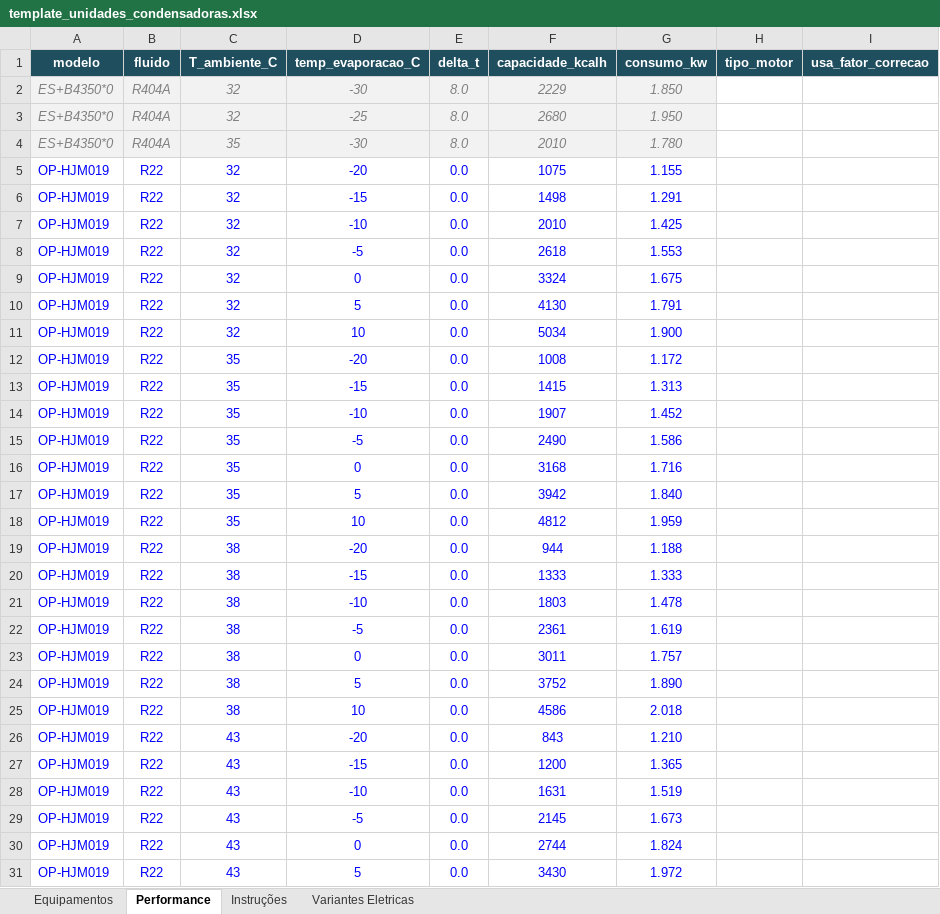
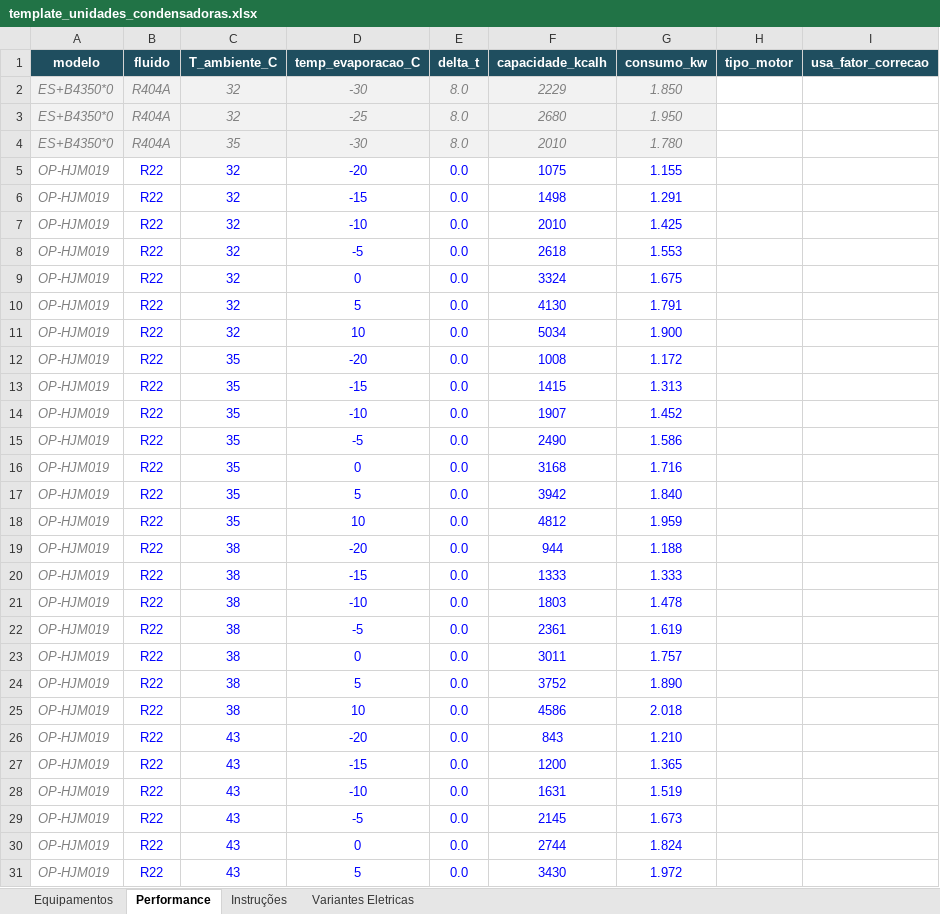
Before and after one commit to carlos-ba/ProjetistaV2, an Excel workbook: template_unidades_condensadoras.xlsx, sheet Performance, drawn as a sheet; only a part is shown; values as stored, in another font and other column widths than the file's, no borders; the diff covers the shown part only; the diff names each change by its address in the sheet, - before the commit and + after, or states it on an @@ line.

```diff
--- a/template_unidades_condensadoras.xlsx (sheet Performance)
+++ b/template_unidades_condensadoras.xlsx (sheet Performance)
@@ A5:A31 italic: off → on, text colour: #0000FF → #808080 @@
```
Also changed, not shown: cell formats elsewhere in this sheet.
